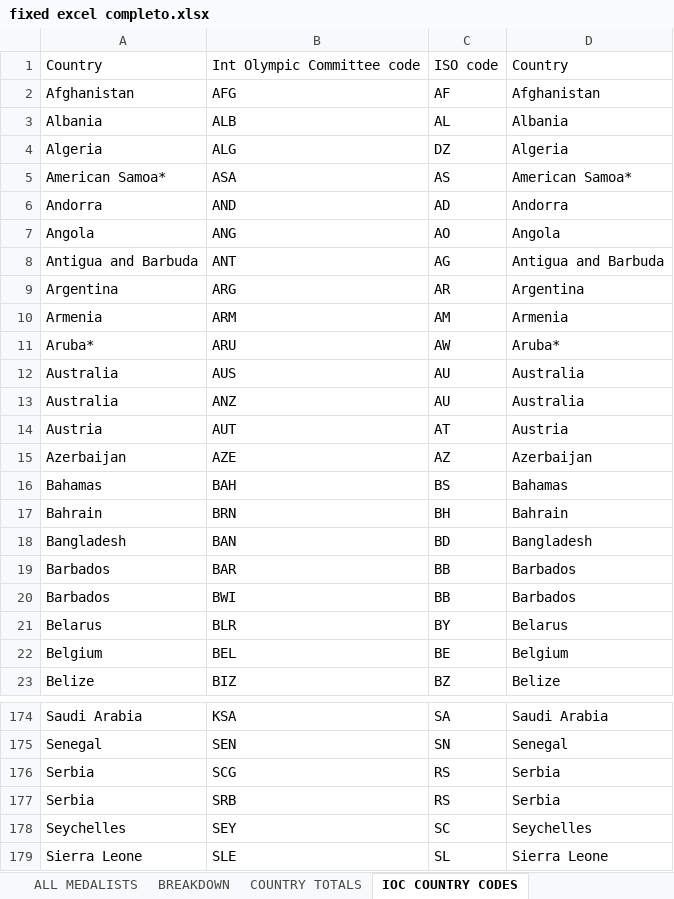
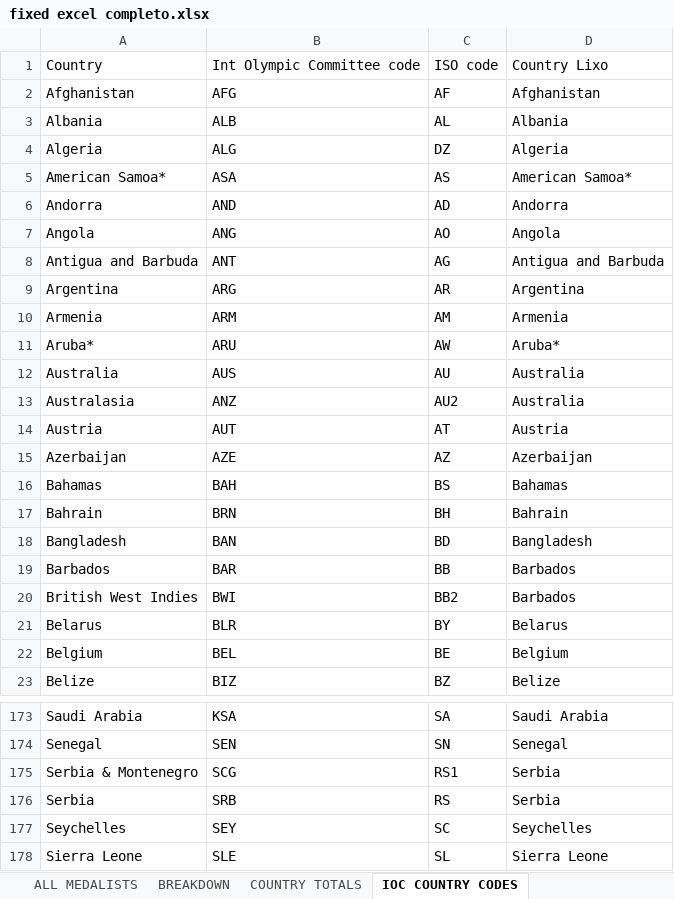
Before and after one commit to carboned4/V_I_2015_1, an Excel workbook: huffington/fixed excel completo.xlsx, sheet IOC COUNTRY CODES, drawn as a sheet; only a part is shown, gaps mark what is left out; values as stored, in another font and other column widths than the file's, no borders; addresses are those after the commit; the diff covers the shown part only; the diff names each change by its address in the sheet, - before the commit and + after, or states it on an @@ line.

```diff
--- a/huffington/fixed excel completo.xlsx (sheet IOC COUNTRY CODES)
+++ b/huffington/fixed excel completo.xlsx (sheet IOC COUNTRY CODES)
-D1: Country
+D1: Country Lixo
-A13: Australia
+A13: Australasia
-C13: AU
+C13: AU2
-A20: Barbados
+A20: British West Indies
-C20: BB
+C20: BB2
-A175: Serbia
+A175: Serbia & Montenegro
-C175: RS
+C175: RS1
```
Also changed, not shown: 1 removed row and 22 edited cells elsewhere in this sheet, charts or pictures, 5 other files.
